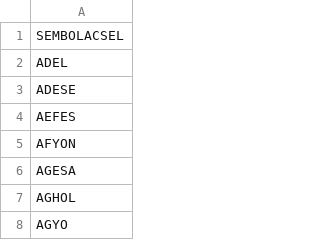
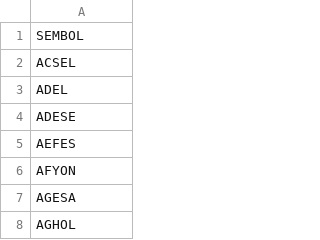
Before and after one commit to AshNumpy/Hisse-senedi-takip-uygulamasi, a CSV file: semboller.csv, drawn as a sheet; only a part is shown; the shorter side is filled out with more unchanged rows.

Commit message:
hotfix - sembollerin alınması

```diff
--- a/semboller.csv
+++ b/semboller.csv
@@ -1,2 +1,3 @@
-SEMBOLACSEL
+SEMBOL
+ACSEL
 ADEL
```
Also changed, not shown: 1 other file.
